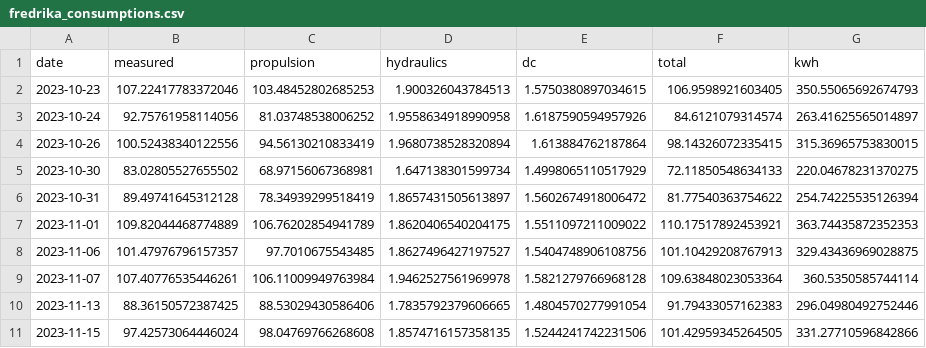
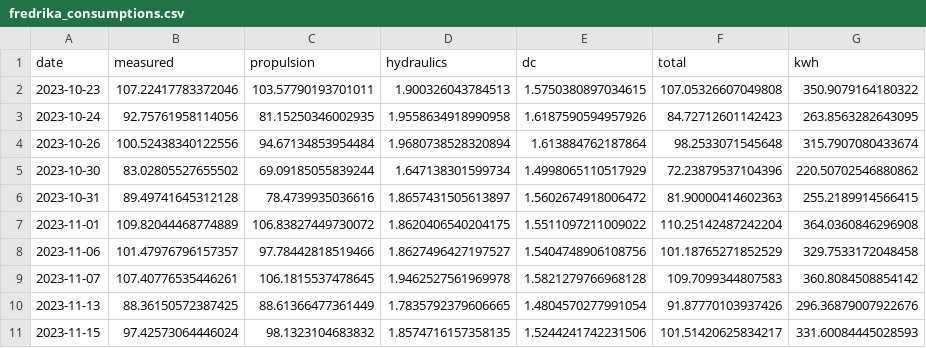
Before and after one commit to arvidsorfeldt/py-fish, a CSV file: fredrika_consumptions.csv, drawn as a sheet; only a part is shown; the diff covers the shown part only.

Commit message:
Fixed typo in propulsion model

```diff
--- a/fredrika_consumptions.csv
+++ b/fredrika_consumptions.csv
@@ -1,11 +1,11 @@
 date,measured,propulsion,hydraulics,dc,total,kwh
-2023-10-23,107.22417783372046,103.48452802685253,1.900326043784513,1.5750380897034615,106.9598921603405,350.55065692674793
-2023-10-24,92.75761958114056,81.03748538006252,1.9558634918990958,1.6187590594957926,84.6121079314574,263.41625565014897
-2023-10-26,100.52438340122556,94.56130210833419,1.9680738528320894,1.613884762187864,98.14326072335415,315.36965753830015
-2023-10-30,83.02805527655502,68.97156067368981,1.647138301599734,1.4998065110517929,72.11850548634133,220.04678231370275
-2023-10-31,89.49741645312128,78.34939299518419,1.8657431505613897,1.5602674918006472,81.77540363754622,254.74225535126394
-2023-11-01,109.82044468774889,106.76202854941789,1.8620406540204175,1.5511097211009022,110.17517892453921,363.74435872352353
-2023-11-06,101.47976796157357,97.7010675543485,1.8627496427197527,1.5404748906108756,101.10429208767913,329.43436969028875
-2023-11-07,107.40776535446261,106.11009949763984,1.9462527561969978,1.5821279766968128,109.63848023053364,360.5350585744114
-2023-11-13,88.36150572387425,88.53029430586406,1.7835792379606665,1.4804570277991054,91.79433057162383,296.04980492752446
-2023-11-15,97.42573064446024,98.04769766268608,1.8574716157358135,1.5244241742231506,101.42959345264505,331.27710596842866
+2023-10-23,107.22417783372046,103.57790193701011,1.900326043784513,1.5750380897034615,107.05326607049808,350.9079164180322
+2023-10-24,92.75761958114056,81.15250346002935,1.9558634918990958,1.6187590594957926,84.72712601142423,263.8563282643095
+2023-10-26,100.52438340122556,94.67134853954484,1.9680738528320894,1.613884762187864,98.2533071545648,315.7907080433674
+2023-10-30,83.02805527655502,69.09185055839244,1.647138301599734,1.4998065110517929,72.23879537104396,220.50702546880862
+2023-10-31,89.49741645312128,78.4739935036616,1.8657431505613897,1.5602674918006472,81.90000414602363,255.2189914566415
+2023-11-01,109.82044468774889,106.83827449730072,1.8620406540204175,1.5511097211009022,110.25142487242204,364.0360846296908
+2023-11-06,101.47976796157357,97.78442818519466,1.8627496427197527,1.5404748906108756,101.18765271852529,329.7533172048458
+2023-11-07,107.40776535446261,106.1815537478645,1.9462527561969978,1.5821279766968128,109.7099344807583,360.8084508854142
+2023-11-13,88.36150572387425,88.61366477361449,1.7835792379606665,1.4804570277991054,91.87770103937426,296.36879007922676
+2023-11-15,97.42573064446024,98.1323104683832,1.8574716157358135,1.5244241742231506,101.51420625834217,331.60084445028593
```
Also changed, not shown: 27 edited cells elsewhere in this file, 2 other files.
